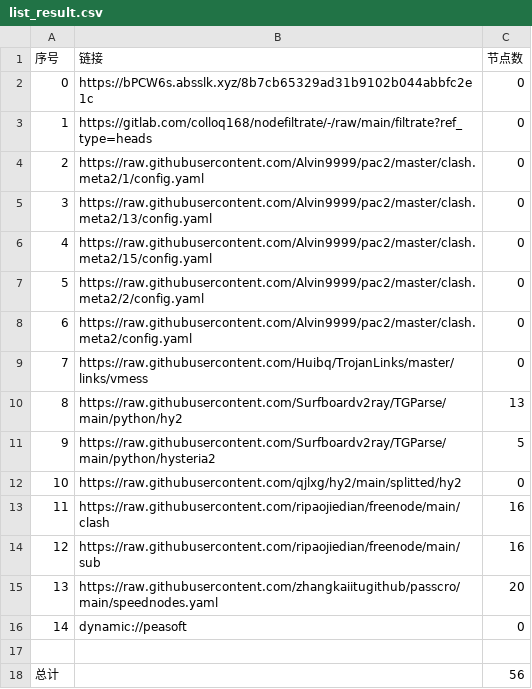
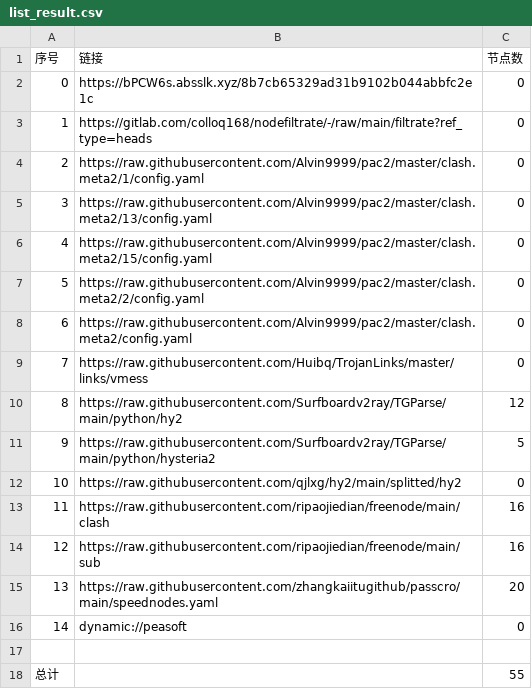
Before and after one commit to link8077/AutoMergePublicNodes, a CSV file: list_result.csv, drawn as a sheet.

```diff
--- a/list_result.csv
+++ b/list_result.csv
@@ -9,3 +9,3 @@
 7,https://raw.githubusercontent.com/Huibq/TrojanLinks/master/links/vmess,0
-8,https://raw.githubusercontent.com/Surfboardv2ray/TGParse/main/python/hy2,13
+8,https://raw.githubusercontent.com/Surfboardv2ray/TGParse/main/python/hy2,12
 9,https://raw.githubusercontent.com/Surfboardv2ray/TGParse/main/python/hysteria2,5
@@ -17,2 +17,2 @@
 
-总计,,56
+总计,,55
```
Also changed, not shown: 6 other files.
